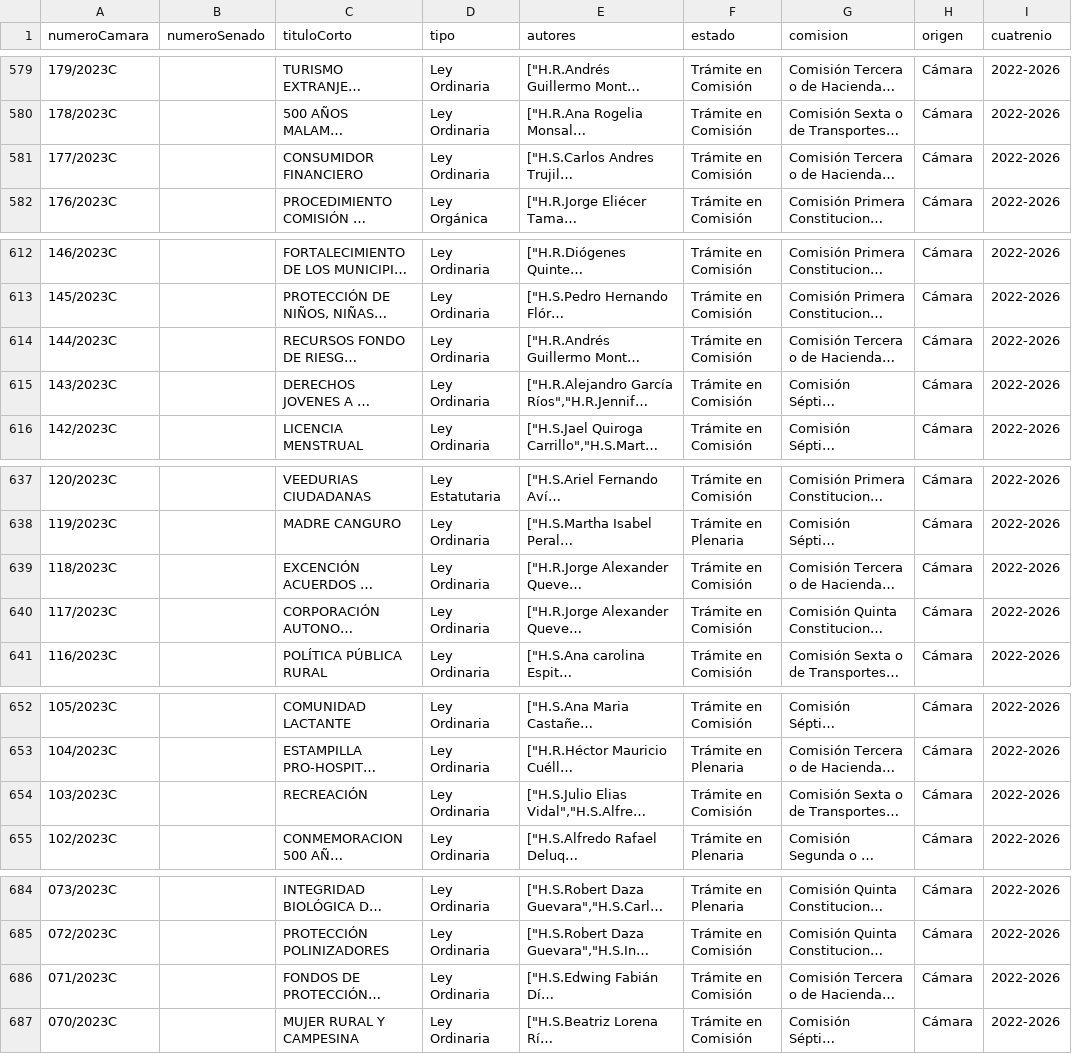
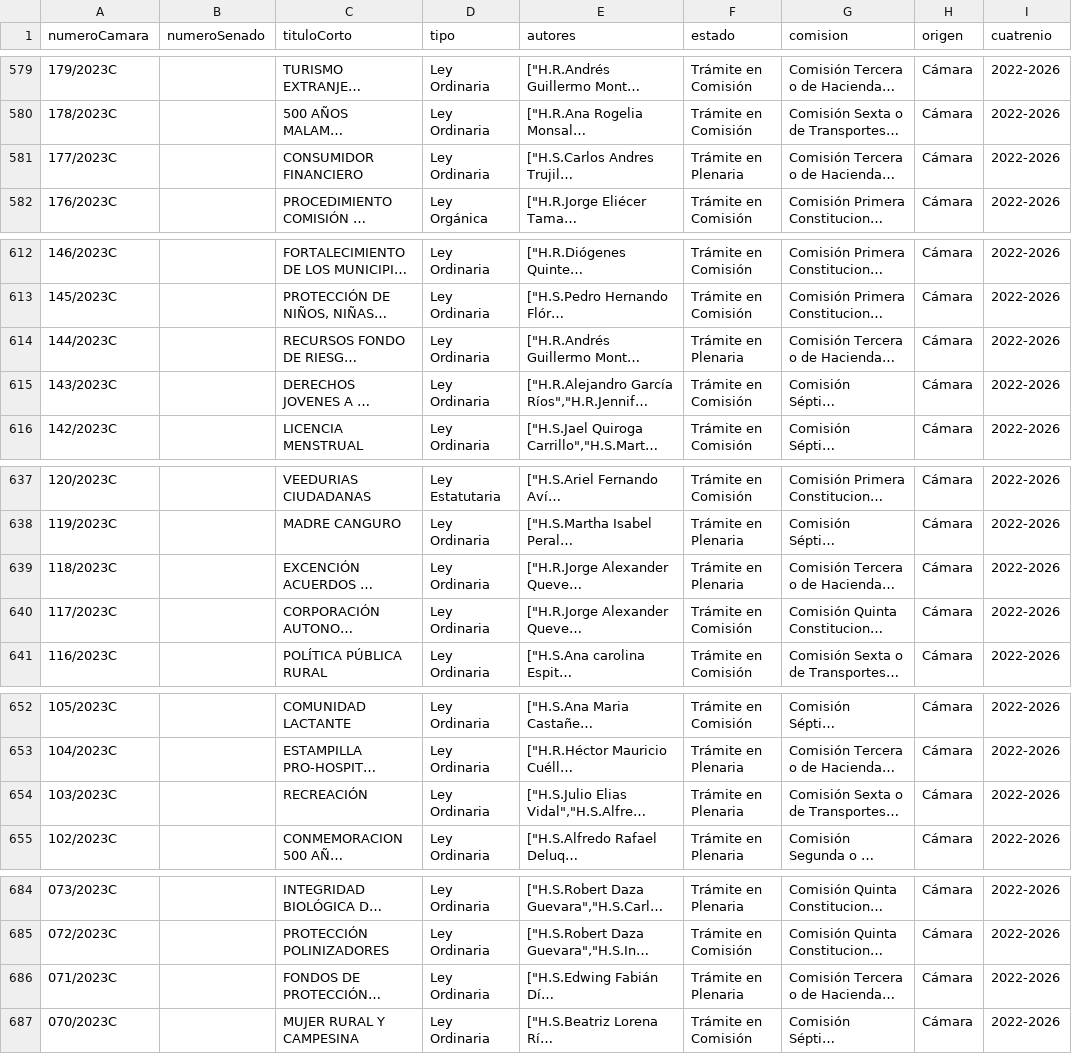
Before and after one commit to muniter/senado_crawler, a CSV file: output/data_camara_2022-2026.csv, drawn as a sheet; only a part is shown, gaps mark what is left out; long unchanged cells end in …; the diff covers the shown part only; the diff names each change by its address in the sheet, - before the commit and + after, or states it on an @@ line.

```diff
--- a/output/data_camara_2022-2026.csv
+++ b/output/data_camara_2022-2026.csv
-F581 (estado): Trámite en Comisión
+F581 (estado): Trámite en Plenaria
-F614 (estado): Trámite en Comisión
+F614 (estado): Trámite en Plenaria
-F639 (estado): Trámite en Comisión
+F639 (estado): Trámite en Plenaria
-F654 (estado): Trámite en Comisión
+F654 (estado): Trámite en Plenaria
-F686 (estado): Trámite en Comisión
+F686 (estado): Trámite en Plenaria
```
Also changed, not shown: 4 added rows and 7 edited cells elsewhere in this file, 2 other files.
